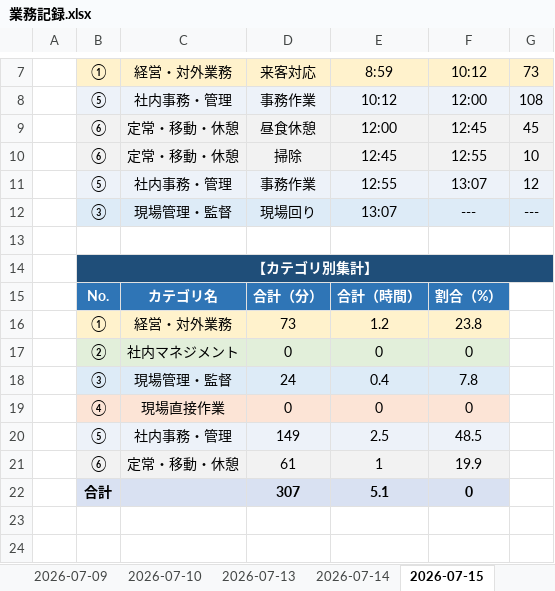
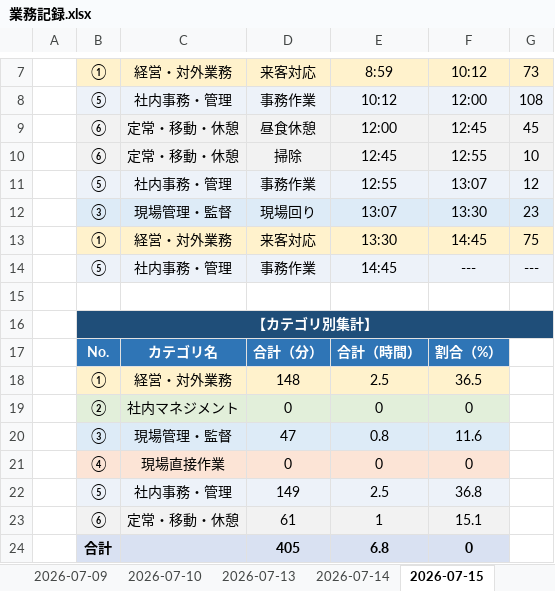
Before and after one commit to mitani38/kanagata-app, an Excel workbook: 業務記録.xlsx, sheet 2026-07-15, drawn as a sheet; only a part is shown, gaps mark what is left out; values as stored, in another font and other column widths than the file's, no borders; removed rows and columns are numbered as before the commit, all else as after; the diff names each change by its address in the sheet, - before the commit and + after, or states it on an @@ line.

```diff
--- a/業務記録.xlsx (sheet 2026-07-15)
+++ b/業務記録.xlsx (sheet 2026-07-15)
-F12: ---
+F12: 13:30
-G12: ---
+G12: 23
+row 13:  | ① | 経営・対外業務 | 来客対応 | 13:30 | 14:45 | 75
+row 14:  | ⑤ | 社内事務・管理 | 事務作業 | 14:45 | --- | ---
-row 16:  | ① | 経営・対外業務 | 73 | 1.2 | 23.8
+row 18:  | ① | 経営・対外業務 | 148 | 2.5 | 36.5
-row 18:  | ③ | 現場管理・監督 | 24 | 0.4 | 7.8
+row 20:  | ③ | 現場管理・監督 | 47 | 0.8 | 11.6
-F22: 48.5
+F22: 36.8
-F23: 19.9
+F23: 15.1
-D24: 307
+D24: 405
-E24: 5.1
+E24: 6.8
```
